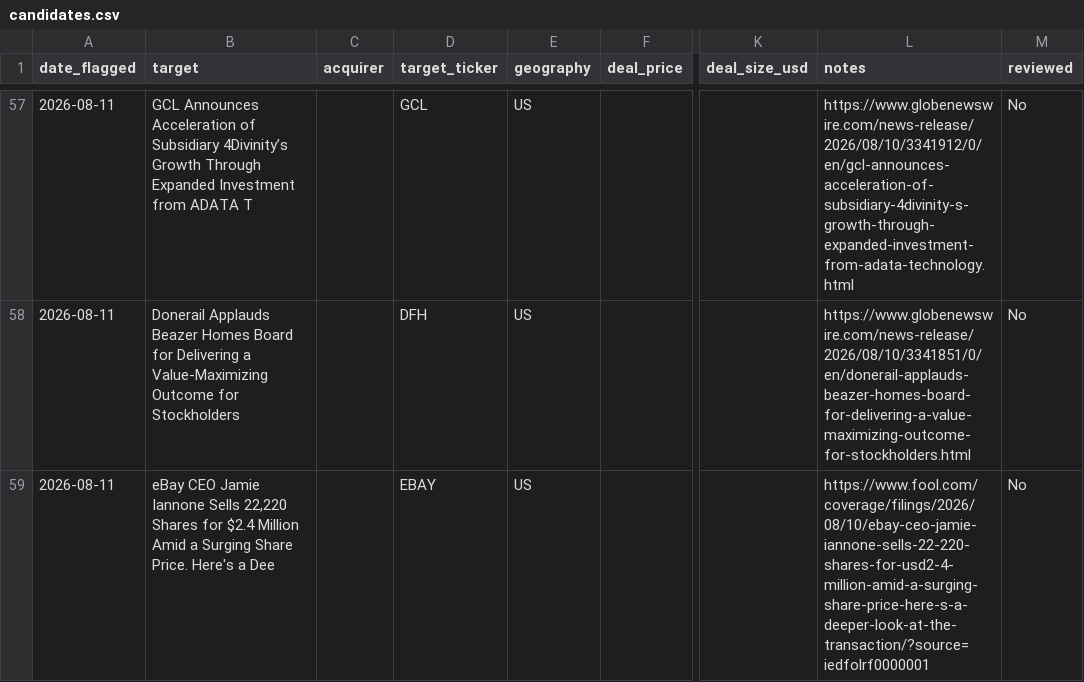
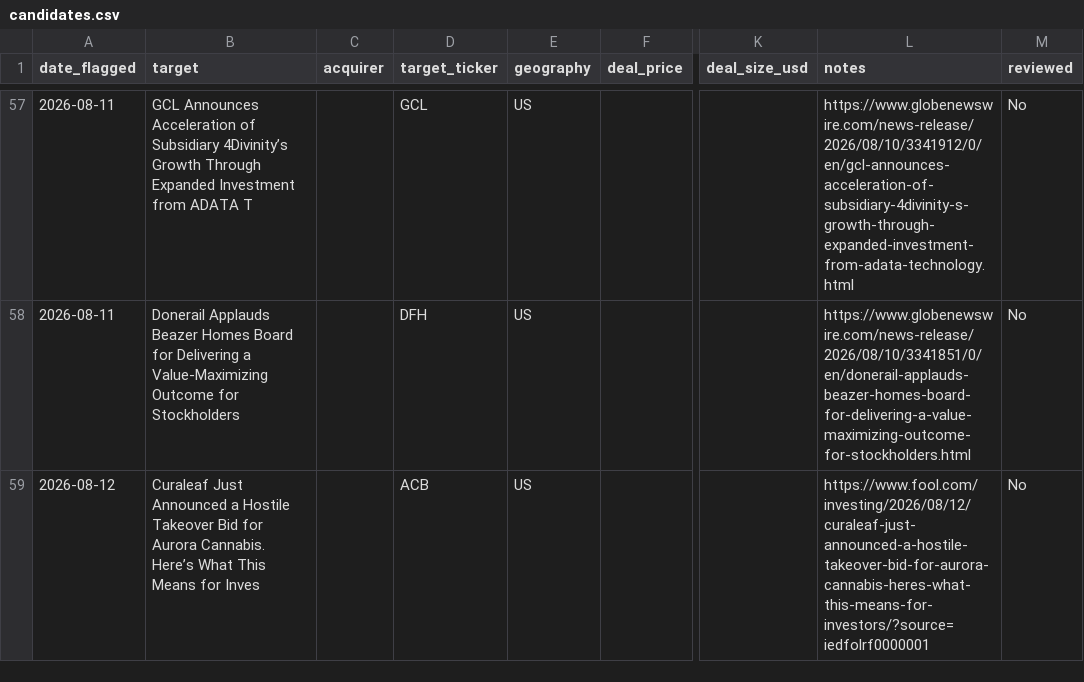
Before and after one commit to Chyde2010/merger_arb_test, a CSV file: data/candidates.csv, drawn as a sheet; only a part is shown, gaps mark what is left out; the diff names each change by its address in the sheet, - before the commit and + after, or states it on an @@ line.

```diff
--- a/data/candidates.csv
+++ b/data/candidates.csv
-A59 (date_flagged): 2026-08-11
+A59 (date_flagged): 2026-08-12
-B59 (target): eBay CEO Jamie Iannone Sells 22,220 Shares for $2.4 Million Amid a Surging Share Price. Here's a Dee
+B59 (target): Curaleaf Just Announced a Hostile Takeover Bid for Aurora Cannabis. Here’s What This Means for Inves
-D59 (target_ticker): EBAY
+D59 (target_ticker): ACB
-L59 (notes): https://www.fool.com/coverage/filings/2026/08/10/ebay-ceo-jamie-iannone-sells-22-220-shares-for-usd2-4-million-amid-a-surging-share-price-here-s-a-deeper-look-at-the-transaction/?source=iedfolrf0000001
+L59 (notes): https://www.fool.com/investing/2026/08/12/curaleaf-just-announced-a-hostile-takeover-bid-for-aurora-cannabis-heres-what-this-means-for-investors/?source=iedfolrf0000001
```
Also changed, not shown: data/performance.csv, 1 other file.
